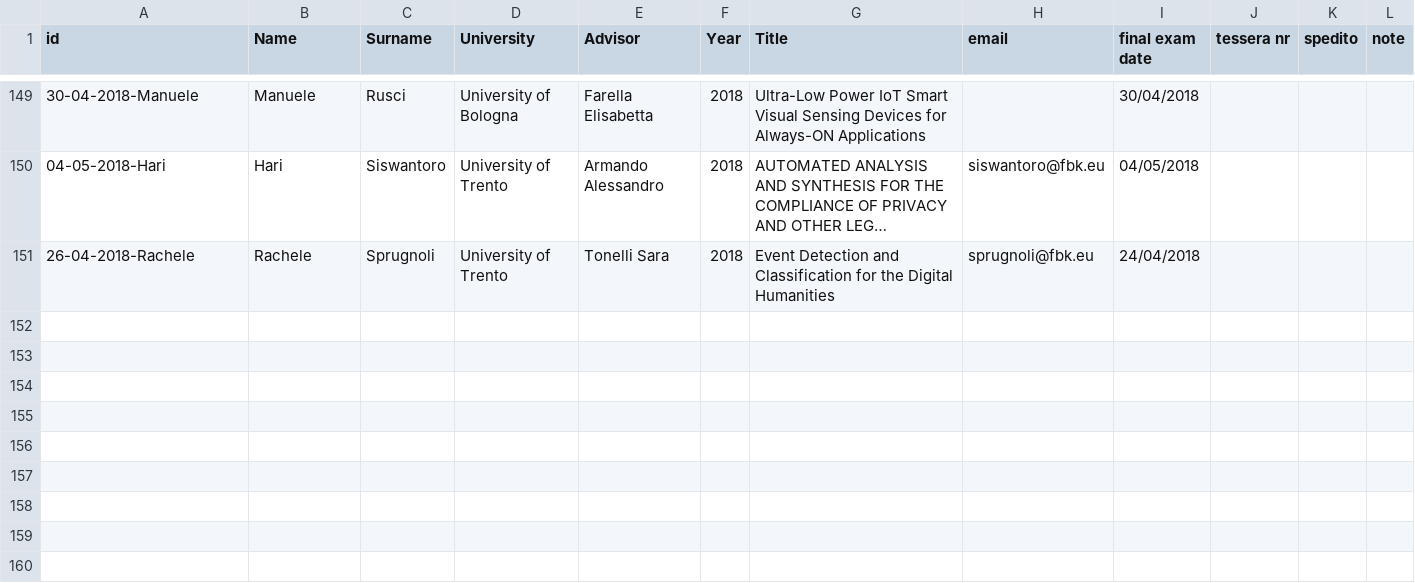
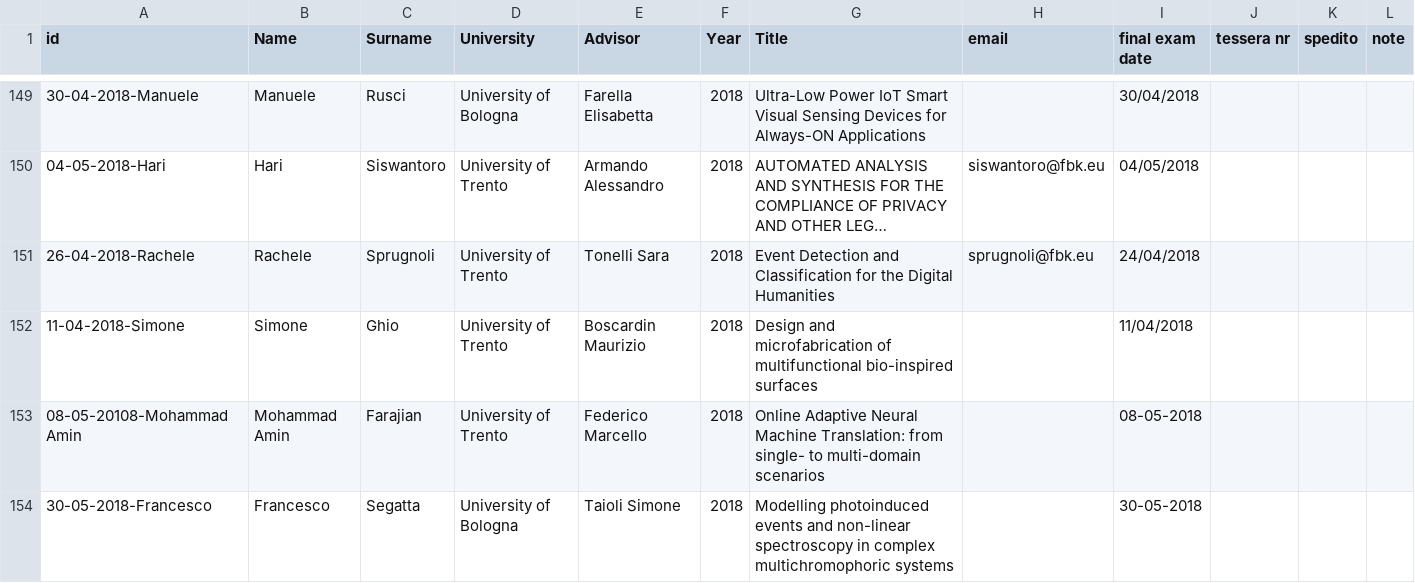
Before and after one commit to phdfbk/phdfbk.github.io, a CSV file: alumni/_posts/alumni.csv, drawn as a sheet; only a part is shown, gaps mark what is left out; long unchanged cells end in …; the diff names each change by its address in the sheet, - before the commit and + after, or states it on an @@ line.

Commit message:
update alumni

```diff
--- a/alumni/_posts/alumni.csv
+++ b/alumni/_posts/alumni.csv
+row 152: 11-04-2018-Simone | Simone | Ghio | University of Trento | Boscardin Maurizio | 2018 | Design and microfabrication of multifunctional bio-inspired surfaces |  | 11/04/2018
+row 153: 08-05-20108-Mohammad Amin | Mohammad Amin | Farajian | University of Trento | Federico Marcello | 2018 | Online Adaptive Neural Machine Translation: from single- to multi-domain scenarios |  | 08-05-2018
+row 154: 30-05-2018-Francesco | Francesco | Segatta | University of Bologna | Taioli Simone | 2018 | Modelling photoinduced events and non-linear spectroscopy in complex multichromophoric systems |  | 30-05-2018
```
Also changed, not shown: 3 other files.
